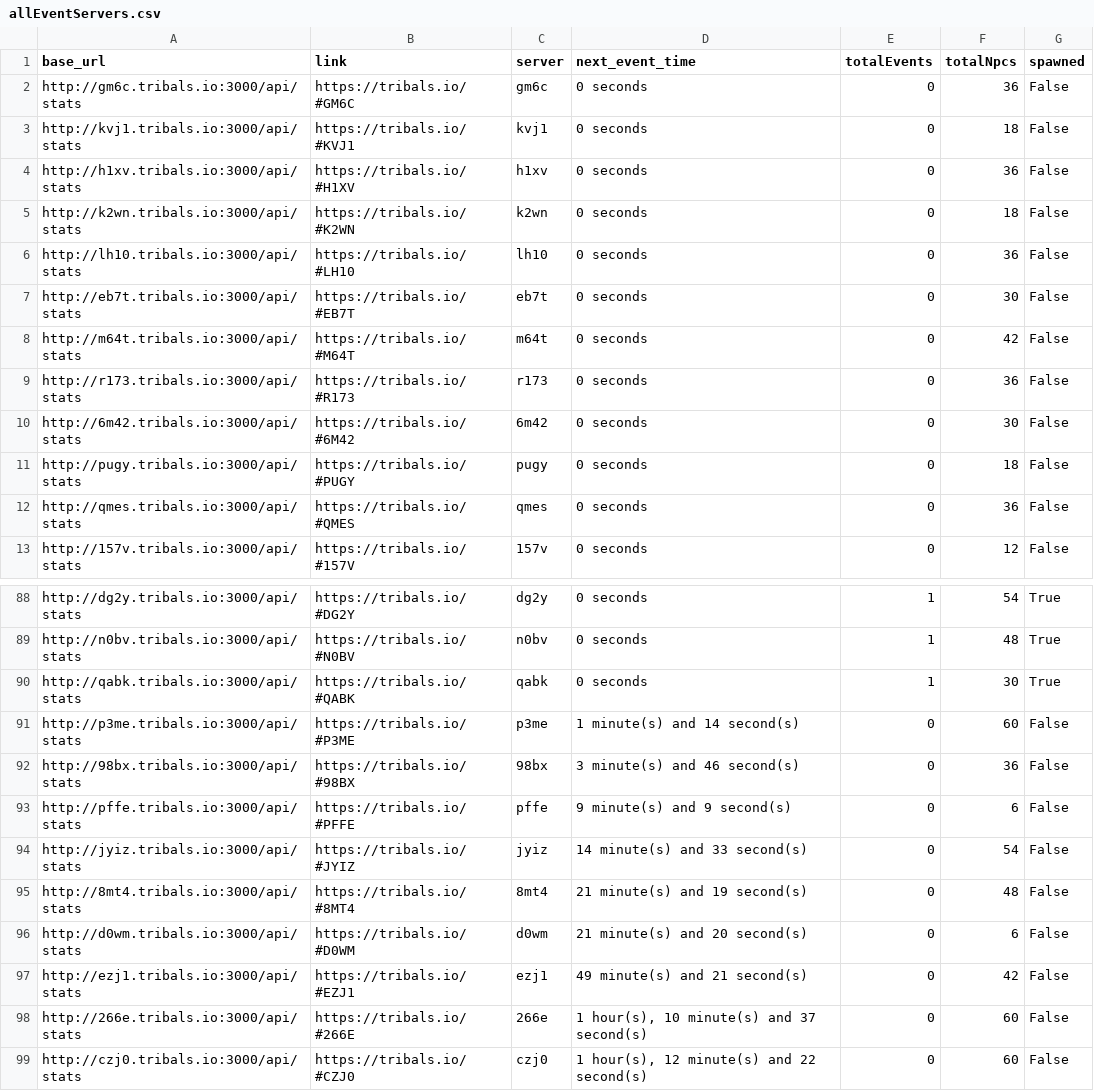
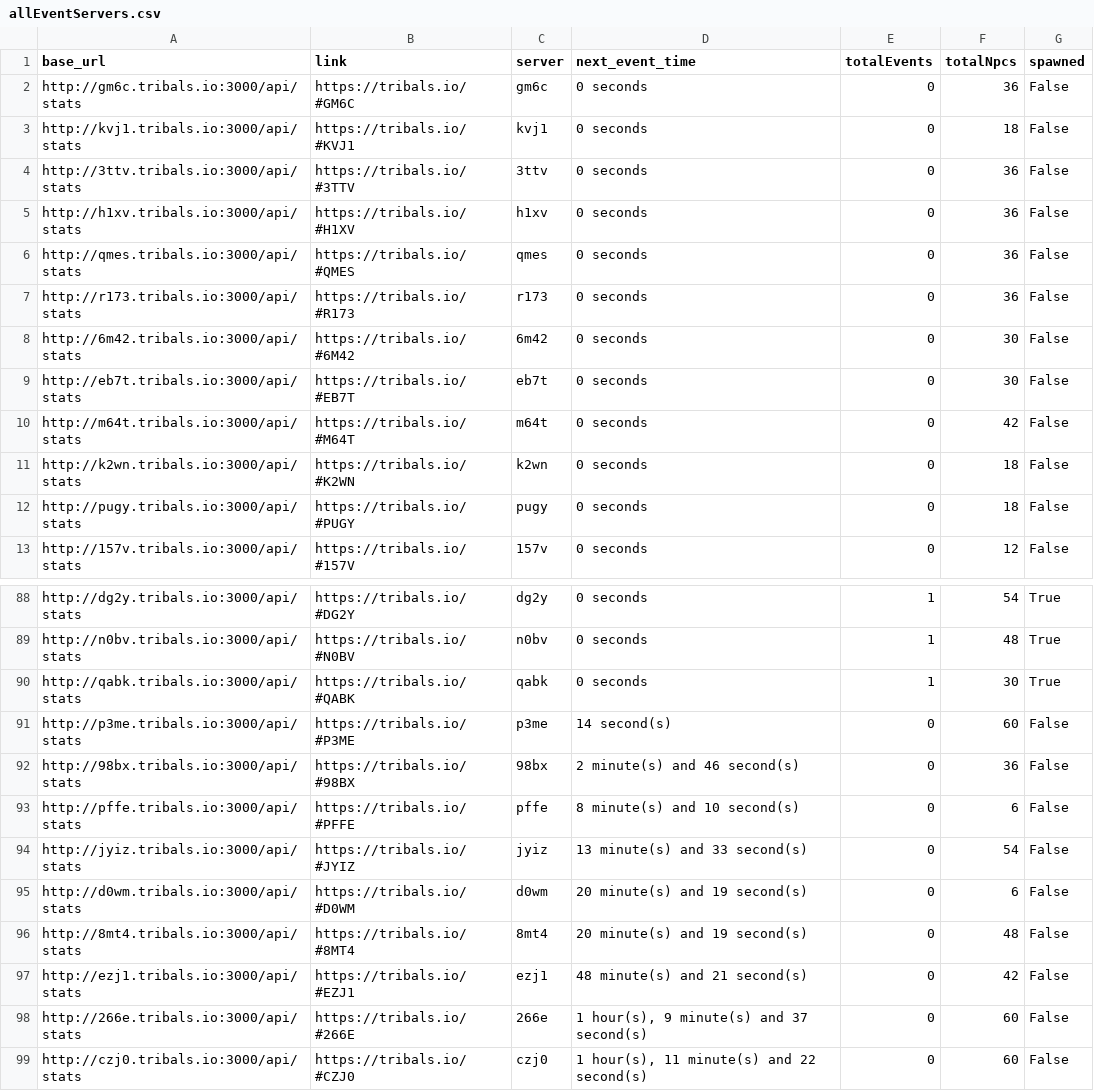
Before and after one commit to HCWcoder/adad, a CSV file: allEventServers.csv, drawn as a sheet; only a part is shown, gaps mark what is left out; the diff covers the shown part only.

```diff
--- a/allEventServers.csv
+++ b/allEventServers.csv
@@ -3,11 +3,11 @@ http://gm6c.tribals.io:3000/api/stats,https://tribals.io/#GM6C,gm6c,0 seconds,0,
 http://kvj1.tribals.io:3000/api/stats,https://tribals.io/#KVJ1,kvj1,0 seconds,0,18,False
+http://3ttv.tribals.io:3000/api/stats,https://tribals.io/#3TTV,3ttv,0 seconds,0,36,False
 http://h1xv.tribals.io:3000/api/stats,https://tribals.io/#H1XV,h1xv,0 seconds,0,36,False
-http://k2wn.tribals.io:3000/api/stats,https://tribals.io/#K2WN,k2wn,0 seconds,0,18,False
-http://lh10.tribals.io:3000/api/stats,https://tribals.io/#LH10,lh10,0 seconds,0,36,False
+http://qmes.tribals.io:3000/api/stats,https://tribals.io/#QMES,qmes,0 seconds,0,36,False
+http://r173.tribals.io:3000/api/stats,https://tribals.io/#R173,r173,0 seconds,0,36,False
+http://6m42.tribals.io:3000/api/stats,https://tribals.io/#6M42,6m42,0 seconds,0,30,False
 http://eb7t.tribals.io:3000/api/stats,https://tribals.io/#EB7T,eb7t,0 seconds,0,30,False
 http://m64t.tribals.io:3000/api/stats,https://tribals.io/#M64T,m64t,0 seconds,0,42,False
-http://r173.tribals.io:3000/api/stats,https://tribals.io/#R173,r173,0 seconds,0,36,False
-http://6m42.tribals.io:3000/api/stats,https://tribals.io/#6M42,6m42,0 seconds,0,30,False
+http://k2wn.tribals.io:3000/api/stats,https://tribals.io/#K2WN,k2wn,0 seconds,0,18,False
 http://pugy.tribals.io:3000/api/stats,https://tribals.io/#PUGY,pugy,0 seconds,0,18,False
-http://qmes.tribals.io:3000/api/stats,https://tribals.io/#QMES,qmes,0 seconds,0,36,False
 http://157v.tribals.io:3000/api/stats,https://tribals.io/#157V,157v,0 seconds,0,12,False
@@ -90,10 +90,10 @@ http://n0bv.tribals.io:3000/api/stats,https://tribals.io/#N0BV,n0bv,0 seconds,1,
 http://qabk.tribals.io:3000/api/stats,https://tribals.io/#QABK,qabk,0 seconds,1,30,True
-http://p3me.tribals.io:3000/api/stats,https://tribals.io/#P3ME,p3me,1 minute(s) and 14 second(s),0,60,False
-http://98bx.tribals.io:3000/api/stats,https://tribals.io/#98BX,98bx,3 minute(s) and 46 second(s),0,36,False
-http://pffe.tribals.io:3000/api/stats,https://tribals.io/#PFFE,pffe,9 minute(s) and 9 second(s),0,6,False
-http://jyiz.tribals.io:3000/api/stats,https://tribals.io/#JYIZ,jyiz,14 minute(s) and 33 second(s),0,54,False
-http://8mt4.tribals.io:3000/api/stats,https://tribals.io/#8MT4,8mt4,21 minute(s) and 19 second(s),0,48,False
-http://d0wm.tribals.io:3000/api/stats,https://tribals.io/#D0WM,d0wm,21 minute(s) and 20 second(s),0,6,False
-http://ezj1.tribals.io:3000/api/stats,https://tribals.io/#EZJ1,ezj1,49 minute(s) and 21 second(s),0,42,False
-http://266e.tribals.io:3000/api/stats,https://tribals.io/#266E,266e,"1 hour(s), 10 minute(s) and 37 second(s)",0,60,False
-http://czj0.tribals.io:3000/api/stats,https://tribals.io/#CZJ0,czj0,"1 hour(s), 12 minute(s) and 22 second(s)",0,60,False
+http://p3me.tribals.io:3000/api/stats,https://tribals.io/#P3ME,p3me,14 second(s),0,60,False
+http://98bx.tribals.io:3000/api/stats,https://tribals.io/#98BX,98bx,2 minute(s) and 46 second(s),0,36,False
+http://pffe.tribals.io:3000/api/stats,https://tribals.io/#PFFE,pffe,8 minute(s) and 10 second(s),0,6,False
+http://jyiz.tribals.io:3000/api/stats,https://tribals.io/#JYIZ,jyiz,13 minute(s) and 33 second(s),0,54,False
+http://d0wm.tribals.io:3000/api/stats,https://tribals.io/#D0WM,d0wm,20 minute(s) and 19 second(s),0,6,False
+http://8mt4.tribals.io:3000/api/stats,https://tribals.io/#8MT4,8mt4,20 minute(s) and 19 second(s),0,48,False
+http://ezj1.tribals.io:3000/api/stats,https://tribals.io/#EZJ1,ezj1,48 minute(s) and 21 second(s),0,42,False
+http://266e.tribals.io:3000/api/stats,https://tribals.io/#266E,266e,"1 hour(s), 9 minute(s) and 37 second(s)",0,60,False
+http://czj0.tribals.io:3000/api/stats,https://tribals.io/#CZJ0,czj0,"1 hour(s), 11 minute(s) and 22 second(s)",0,60,False
```
Also changed, not shown: 11 moved rows elsewhere in this file.
